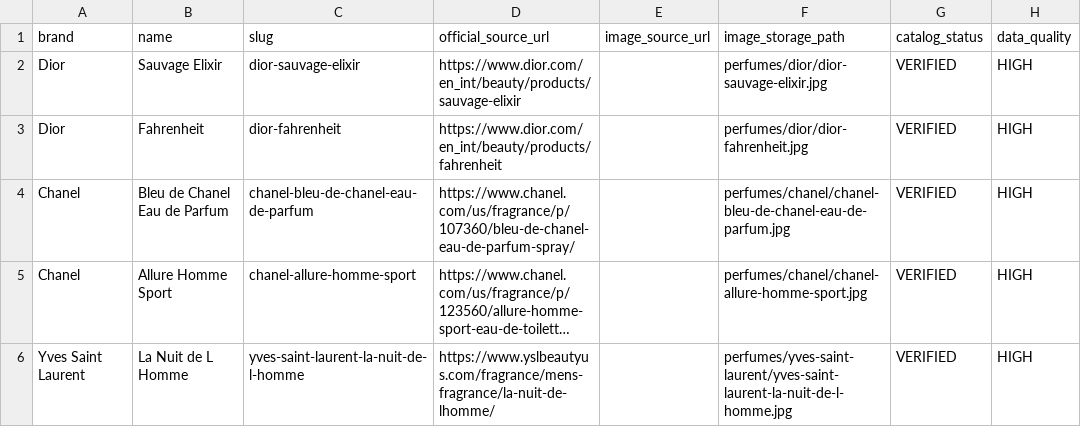
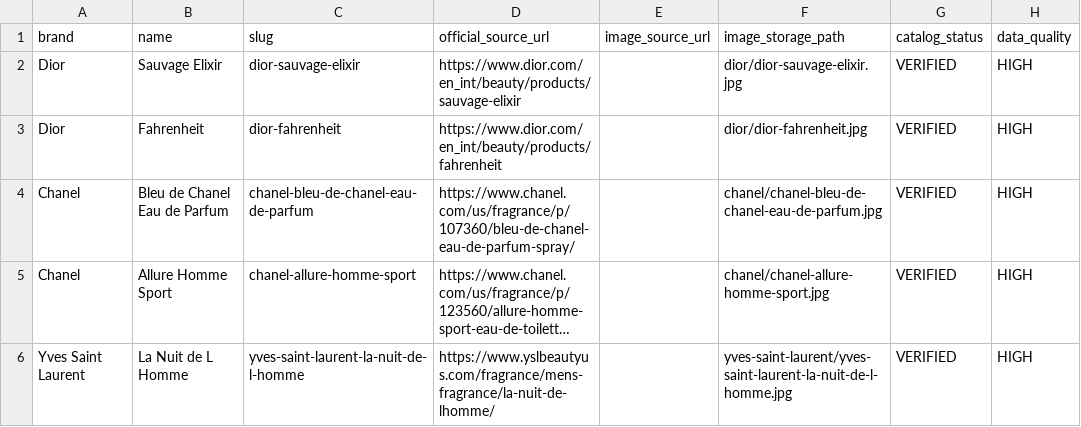
Before and after one commit to ozzirr/odora-engine, a CSV file: data/verified/worklists/image-source-suggestions.csv, drawn as a sheet; only a part is shown; long unchanged cells end in …; the diff names each change by its address in the sheet, - before the commit and + after, or states it on an @@ line.

```diff
--- a/data/verified/worklists/image-source-suggestions.csv
+++ b/data/verified/worklists/image-source-suggestions.csv
-F2 (image_storage_path): perfumes/dior/dior-sauvage-elixir.jpg
+F2 (image_storage_path): dior/dior-sauvage-elixir.jpg
-F3 (image_storage_path): perfumes/dior/dior-fahrenheit.jpg
+F3 (image_storage_path): dior/dior-fahrenheit.jpg
-F4 (image_storage_path): perfumes/chanel/chanel-bleu-de-chanel-eau-de-parfum.jpg
+F4 (image_storage_path): chanel/chanel-bleu-de-chanel-eau-de-parfum.jpg
-F5 (image_storage_path): perfumes/chanel/chanel-allure-homme-sport.jpg
+F5 (image_storage_path): chanel/chanel-allure-homme-sport.jpg
-F6 (image_storage_path): perfumes/yves-saint-laurent/yves-saint-laurent-la-nuit-de-l-homme.jpg
+F6 (image_storage_path): yves-saint-laurent/yves-saint-laurent-la-nuit-de-l-homme.jpg
```
Also changed, not shown: data/verified/perfumes.csv, data/verified/worklists/image-sourcing-worklist.csv, 9 other files.
